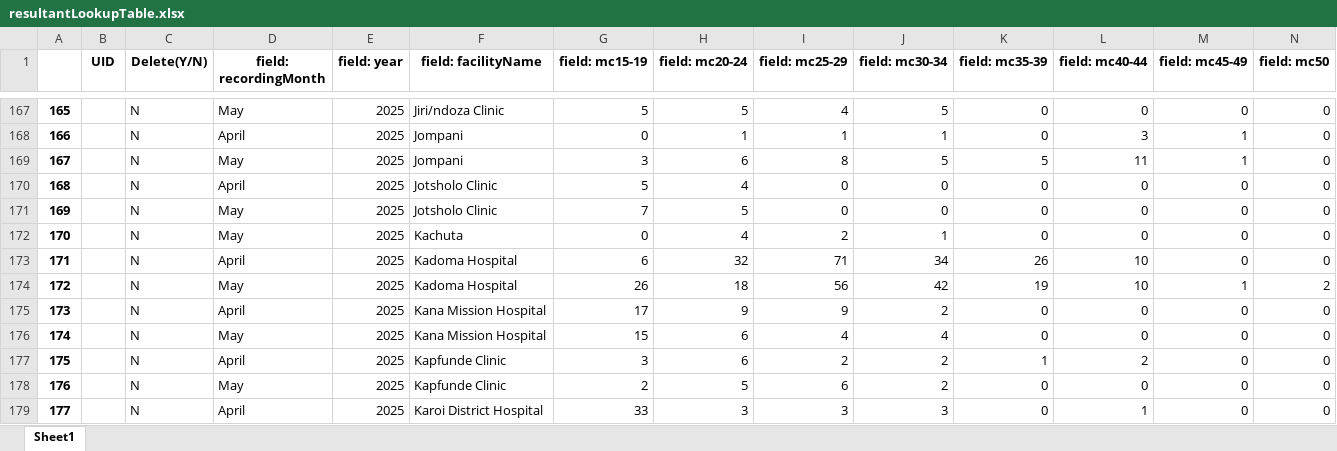
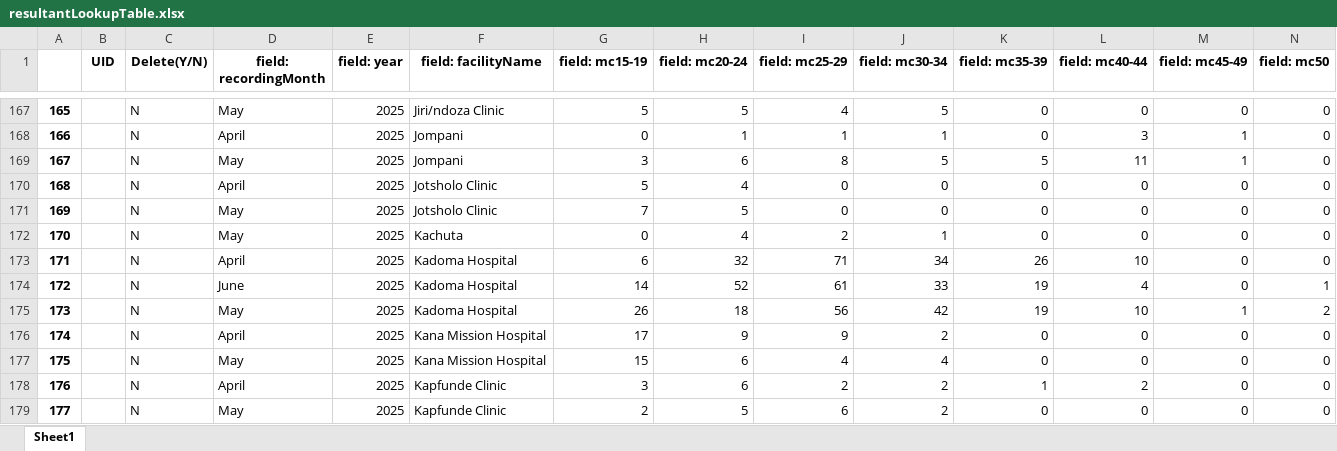
Before and after one commit to ashleymutenha/zazicProgrammaticReport, an Excel workbook: resultantLookupTable.xlsx, sheet Sheet1, drawn as a sheet; only a part is shown, gaps mark what is left out; the shorter side is filled out with more unchanged rows; values as stored, in another font and other column widths than the file's, no borders; addresses are those after the commit; rows hold the shown columns only; the diff names each change by its address in the sheet, - before the commit and + after, or states it on an @@ line.

```diff
--- a/resultantLookupTable.xlsx (sheet Sheet1)
+++ b/resultantLookupTable.xlsx (sheet Sheet1)
+row 174: 172 |  | N | June | 2025 | Kadoma Hospital | 14 | 52 | 61 | 33 | 19 | 4 | 0 | 1
@@ column A renumbered from row 175 down @@
```
Also changed, not shown: ZDIPlookup.xlsx, data.xlsx, 7 other files.
